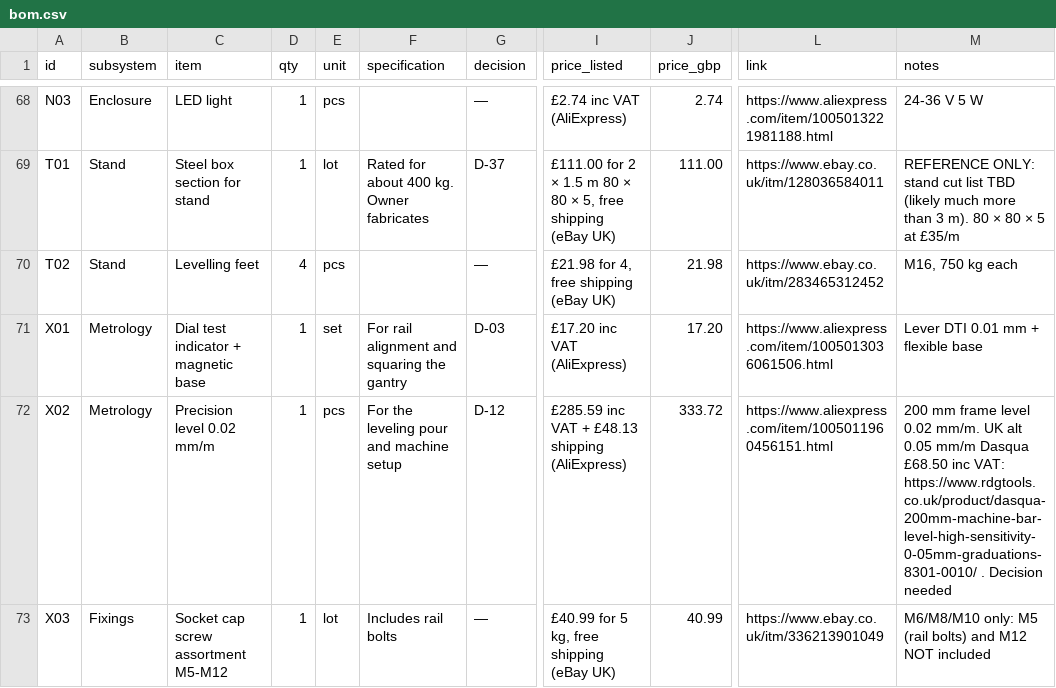
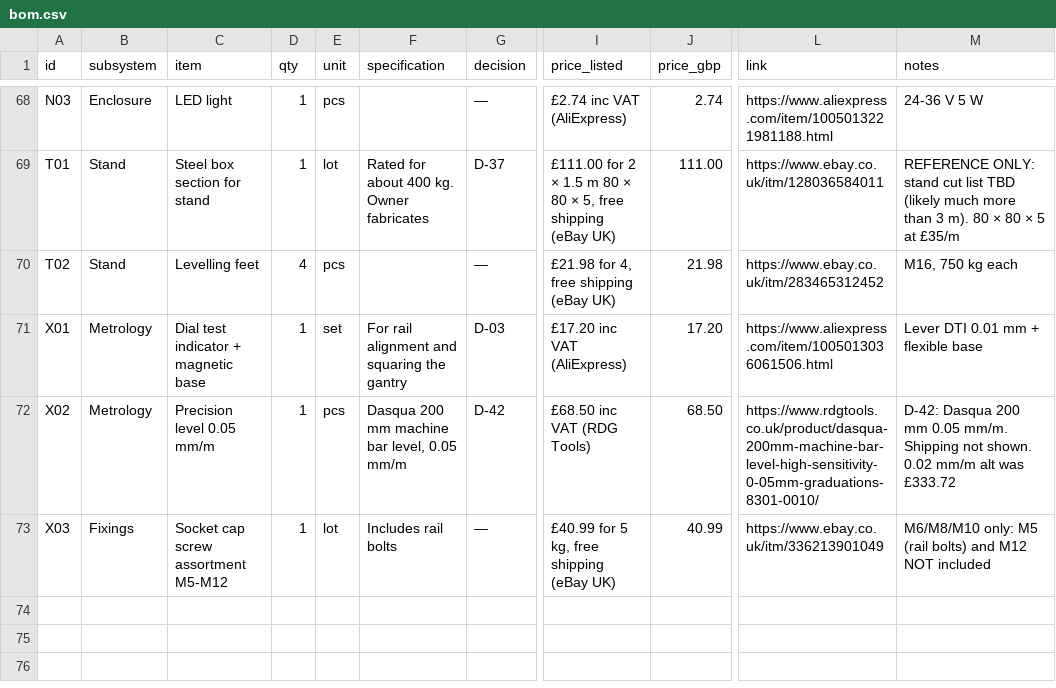
Before and after one commit to yousef-chitani/Type_0_CNC, a CSV file: docs/bom.csv, drawn as a sheet; only a part is shown, gaps mark what is left out; the diff names each change by its address in the sheet, - before the commit and + after, or states it on an @@ line.

```diff
--- a/docs/bom.csv
+++ b/docs/bom.csv
-C72 (item): Precision level 0.02 mm/m
+C72 (item): Precision level 0.05 mm/m
-F72 (specification): For the leveling pour and machine setup
+F72 (specification): Dasqua 200 mm machine bar level, 0.05 mm/m
-G72 (decision): D-12
+G72 (decision): D-42
-I72 (price_listed): £285.59 inc VAT + £48.13 shipping (AliExpress)
+I72 (price_listed): £68.50 inc VAT (RDG Tools)
-J72 (price_gbp): 333.72
+J72 (price_gbp): 68.50
-L72 (link): https://www.aliexpress.com/item/1005011960456151.html
+L72 (link): https://www.rdgtools.co.uk/product/dasqua-200mm-machine-bar-level-high-sensitivity-0-05mm-graduations-8301-0010/
-M72 (notes): 200 mm frame level 0.02 mm/m. UK alt 0.05 mm/m Dasqua £68.50 inc VAT: https://www.rdgtools.co.uk/product/dasqua-200mm-machine-bar-level-high-sensitivity-0-05mm-graduations-8301-0010/ . Decision needed
+M72 (notes): D-42: Dasqua 200 mm 0.05 mm/m. Shipping not shown. 0.02 mm/m alt was £333.72
```
Also changed, not shown: 3 other files.
